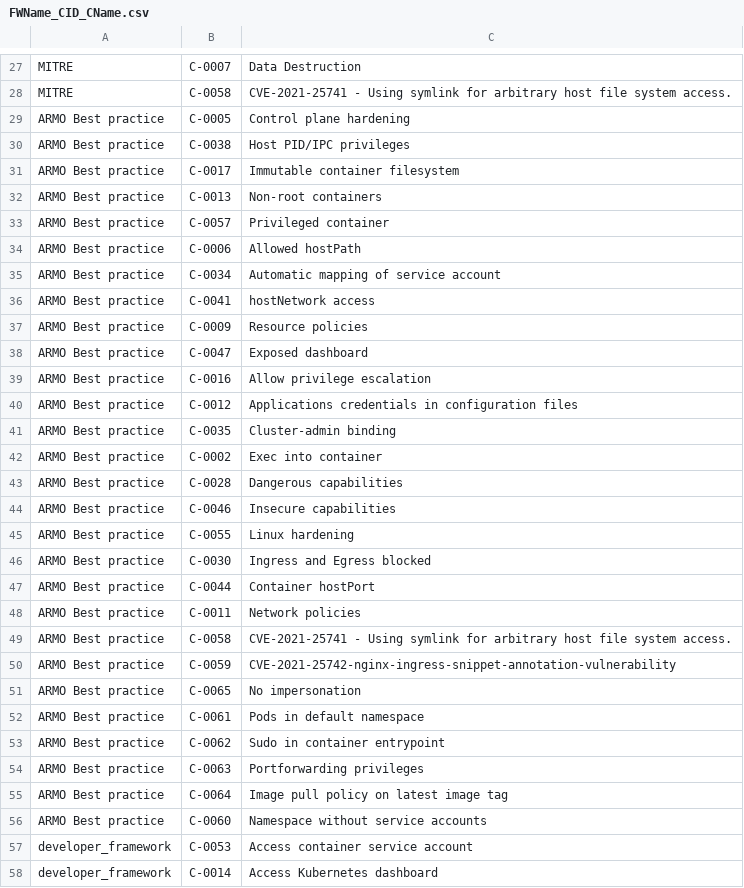
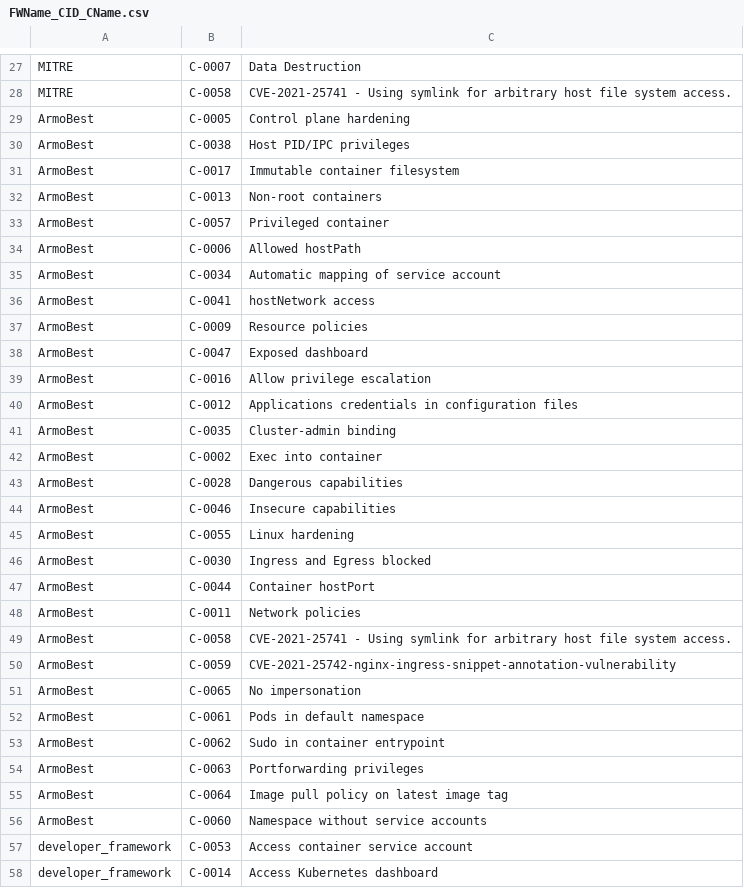
Before and after one commit to kubescape/regolibrary, a CSV file: FWName_CID_CName.csv, drawn as a sheet; only a part is shown, gaps mark what is left out.

```diff
--- a/FWName_CID_CName.csv
+++ b/FWName_CID_CName.csv
@@ -28,30 +28,30 @@ MITRE,C-0007,Data Destruction
 MITRE,C-0058,CVE-2021-25741 - Using symlink for arbitrary host file system access.
-ARMO Best practice,C-0005,Control plane hardening
-ARMO Best practice,C-0038,Host PID/IPC privileges
-ARMO Best practice,C-0017,Immutable container filesystem
-ARMO Best practice,C-0013,Non-root containers
-ARMO Best practice,C-0057,Privileged container
-ARMO Best practice,C-0006,Allowed hostPath
-ARMO Best practice,C-0034,Automatic mapping of service account
-ARMO Best practice,C-0041,hostNetwork access
-ARMO Best practice,C-0009,Resource policies
-ARMO Best practice,C-0047,Exposed dashboard
-ARMO Best practice,C-0016,Allow privilege escalation
-ARMO Best practice,C-0012,Applications credentials in configuration files
-ARMO Best practice,C-0035,Cluster-admin binding
-ARMO Best practice,C-0002,Exec into container
-ARMO Best practice,C-0028,Dangerous capabilities
-ARMO Best practice,C-0046,Insecure capabilities
-ARMO Best practice,C-0055,Linux hardening
-ARMO Best practice,C-0030,Ingress and Egress blocked
-ARMO Best practice,C-0044,Container hostPort
-ARMO Best practice,C-0011,Network policies
-ARMO Best practice,C-0058,CVE-2021-25741 - Using symlink for arbitrary host file system access.
-ARMO Best practice,C-0059,CVE-2021-25742-nginx-ingress-snippet-annotation-vulnerability
-ARMO Best practice,C-0065,No impersonation
-ARMO Best practice,C-0061,Pods in default namespace
-ARMO Best practice,C-0062,Sudo in container entrypoint
-ARMO Best practice,C-0063,Portforwarding privileges
-ARMO Best practice,C-0064,Image pull policy on latest image tag
-ARMO Best practice,C-0060,Namespace without service accounts
+ArmoBest,C-0005,Control plane hardening
+ArmoBest,C-0038,Host PID/IPC privileges
+ArmoBest,C-0017,Immutable container filesystem
+ArmoBest,C-0013,Non-root containers
+ArmoBest,C-0057,Privileged container
+ArmoBest,C-0006,Allowed hostPath
+ArmoBest,C-0034,Automatic mapping of service account
+ArmoBest,C-0041,hostNetwork access
+ArmoBest,C-0009,Resource policies
+ArmoBest,C-0047,Exposed dashboard
+ArmoBest,C-0016,Allow privilege escalation
+ArmoBest,C-0012,Applications credentials in configuration files
+ArmoBest,C-0035,Cluster-admin binding
+ArmoBest,C-0002,Exec into container
+ArmoBest,C-0028,Dangerous capabilities
+ArmoBest,C-0046,Insecure capabilities
+ArmoBest,C-0055,Linux hardening
+ArmoBest,C-0030,Ingress and Egress blocked
+ArmoBest,C-0044,Container hostPort
+ArmoBest,C-0011,Network policies
+ArmoBest,C-0058,CVE-2021-25741 - Using symlink for arbitrary host file system access.
+ArmoBest,C-0059,CVE-2021-25742-nginx-ingress-snippet-annotation-vulnerability
+ArmoBest,C-0065,No impersonation
+ArmoBest,C-0061,Pods in default namespace
+ArmoBest,C-0062,Sudo in container entrypoint
+ArmoBest,C-0063,Portforwarding privileges
+ArmoBest,C-0064,Image pull policy on latest image tag
+ArmoBest,C-0060,Namespace without service accounts
 developer_framework,C-0053,Access container service account
```
Also changed, not shown: 3 other files.
